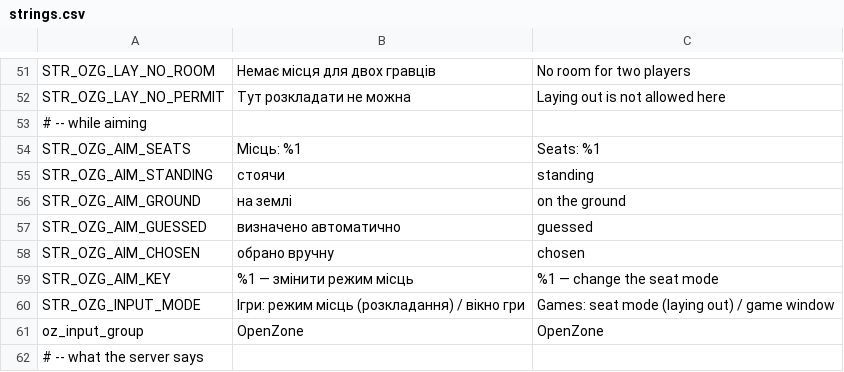
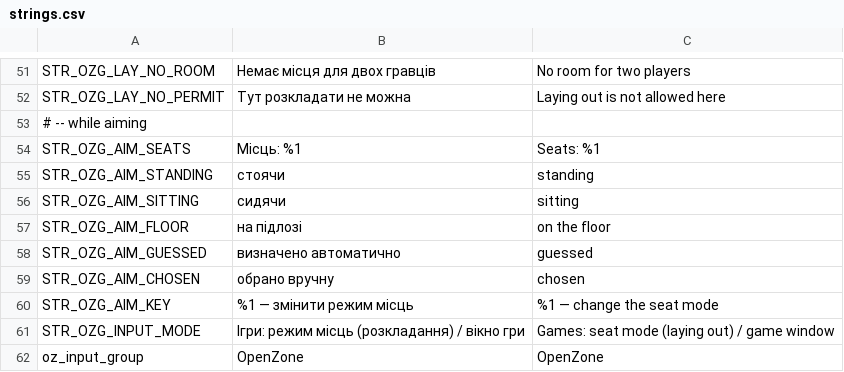
Before and after one commit to OpenZone-DayZ/openzone-games, a CSV file: OpenZone_Games/strings.csv, drawn as a sheet; only a part is shown, gaps mark what is left out; the shorter side is filled out with more unchanged rows.

```diff
--- a/OpenZone_Games/strings.csv
+++ b/OpenZone_Games/strings.csv
@@ -55,3 +55,4 @@ STR_OZG_AIM_SEATS,Місць: %1,Seats: %1
 STR_OZG_AIM_STANDING,стоячи,standing
-STR_OZG_AIM_GROUND,на землі,on the ground
+STR_OZG_AIM_SITTING,сидячи,sitting
+STR_OZG_AIM_FLOOR,на підлозі,on the floor
 STR_OZG_AIM_GUESSED,визначено автоматично,guessed
```
Also changed, not shown: OpenZone_Games/stringtable.csv, 13 other files.
